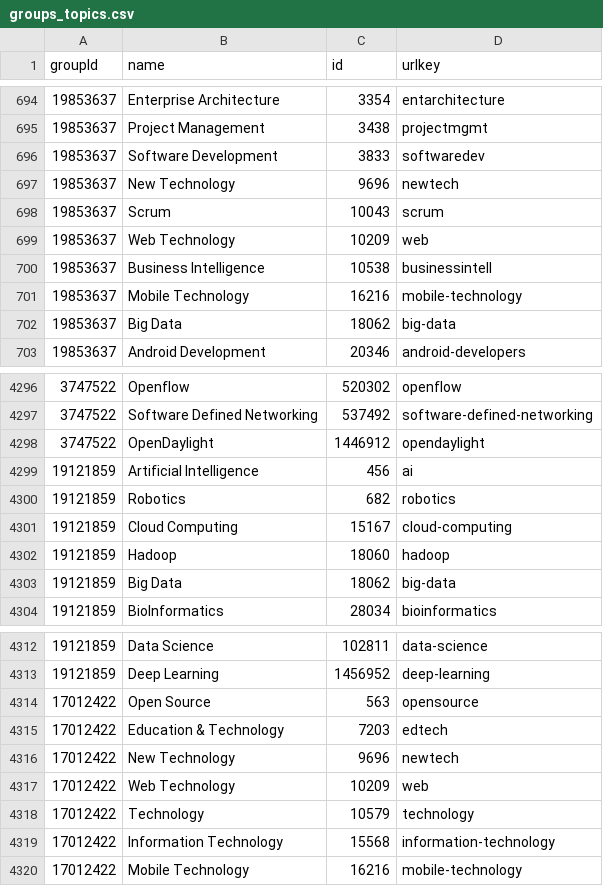
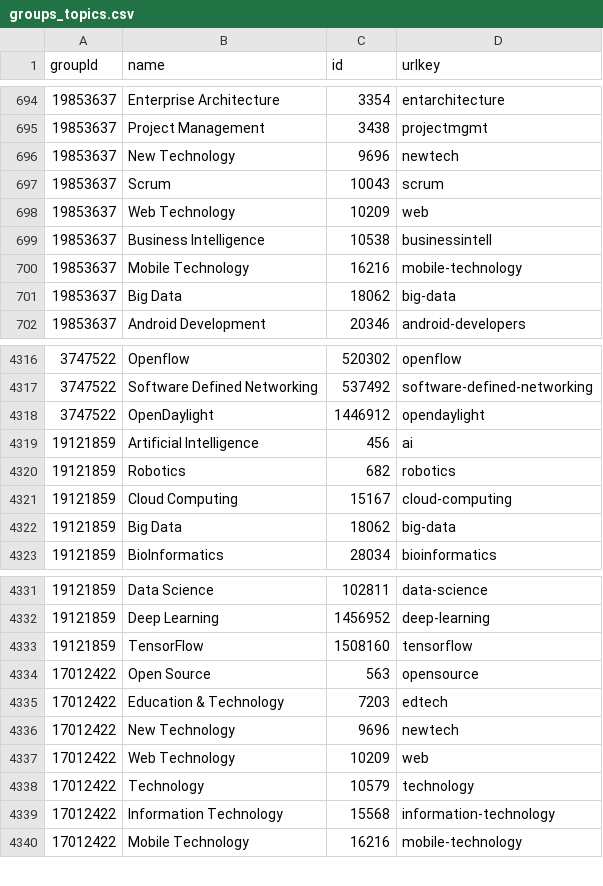
Before and after one commit to neo4j-meetups/modeling-worked-example, a CSV file: data/groups_topics.csv, drawn as a sheet; only a part is shown, gaps mark what is left out; the diff covers the shown part only.

```diff
--- a/data/groups_topics.csv
+++ b/data/groups_topics.csv
@@ -695,3 +695,2 @@ groupId,name,id,urlkey
 19853637,"Project Management",3438,"projectmgmt"
-19853637,"Software Development",3833,"softwaredev"
 19853637,"New Technology",9696,"newtech"
@@ -4301,3 +4321,2 @@ groupId,name,id,urlkey
 19121859,"Cloud Computing",15167,"cloud-computing"
-19121859,"Hadoop",18060,"hadoop"
 19121859,"Big Data",18062,"big-data"
@@ -4313,2 +4332,3 @@ groupId,name,id,urlkey
 19121859,"Deep Learning",1456952,"deep-learning"
+19121859,"TensorFlow",1508160,"tensorflow"
 17012422,"Open Source",563,"opensource"
```
Also changed, not shown: 21 added rows elsewhere in this file, data/groups.csv, data/venues.csv, 2 other files.
